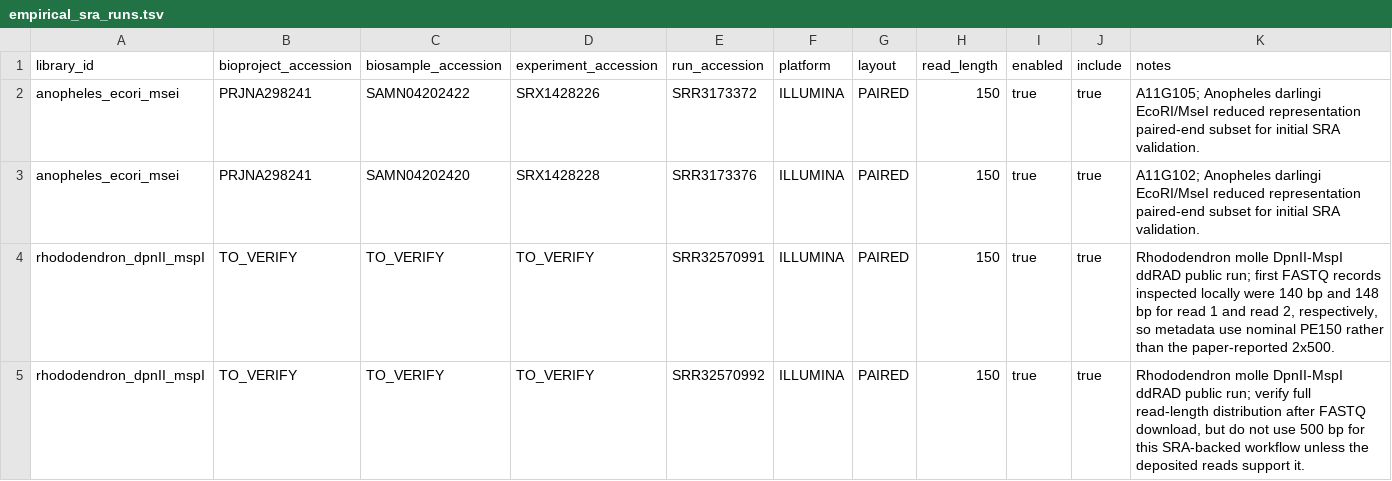
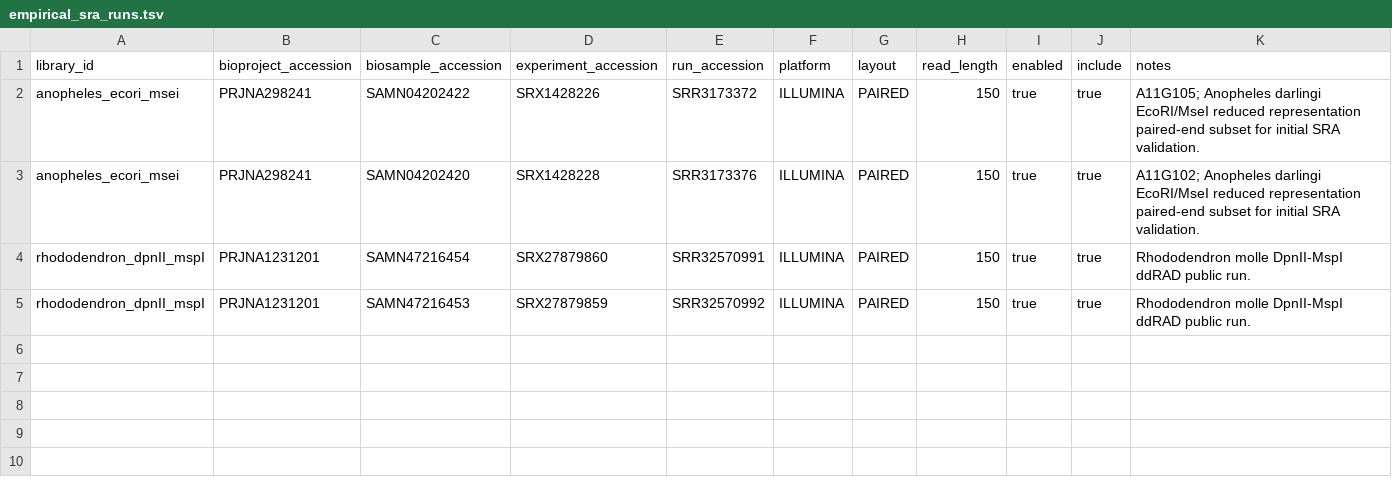
Before and after one commit to ericksamera/radigest-benchmarking, a TSV file: config/empirical_sra_runs.tsv, drawn as a sheet.

```diff
--- a/config/empirical_sra_runs.tsv
+++ b/config/empirical_sra_runs.tsv
@@ -3,3 +3,3 @@ anopheles_ecori_msei	PRJNA298241	SAMN04202422	SRX1428226	SRR3173372	ILLUMINA	PAI
 anopheles_ecori_msei	PRJNA298241	SAMN04202420	SRX1428228	SRR3173376	ILLUMINA	PAIRED	150	true	true	A11G102; Anopheles darlingi EcoRI/MseI reduced representation paired-end subset for initial SRA validation.
-rhododendron_dpnII_mspI	TO_VERIFY	TO_VERIFY	TO_VERIFY	SRR32570991	ILLUMINA	PAIRED	150	true	true	Rhododendron molle DpnII-MspI ddRAD public run; first FASTQ records inspected locally were 140 bp and 148 bp for read 1 and read 2, respectively, so metadata use nominal PE150 rather than the paper-reported 2x500.
-rhododendron_dpnII_mspI	TO_VERIFY	TO_VERIFY	TO_VERIFY	SRR32570992	ILLUMINA	PAIRED	150	true	true	Rhododendron molle DpnII-MspI ddRAD public run; verify full read-length distribution after FASTQ download, but do not use 500 bp for this SRA-backed workflow unless the deposited reads support it.
+rhododendron_dpnII_mspI	PRJNA1231201	SAMN47216454	SRX27879860	SRR32570991	ILLUMINA	PAIRED	150	true	true	Rhododendron molle DpnII-MspI ddRAD public run.
+rhododendron_dpnII_mspI	PRJNA1231201	SAMN47216453	SRX27879859	SRR32570992	ILLUMINA	PAIRED	150	true	true	Rhododendron molle DpnII-MspI ddRAD public run.
```
Also changed, not shown: config/artifacts.tsv, config/large_genome_cases.tsv, 16 other files.
